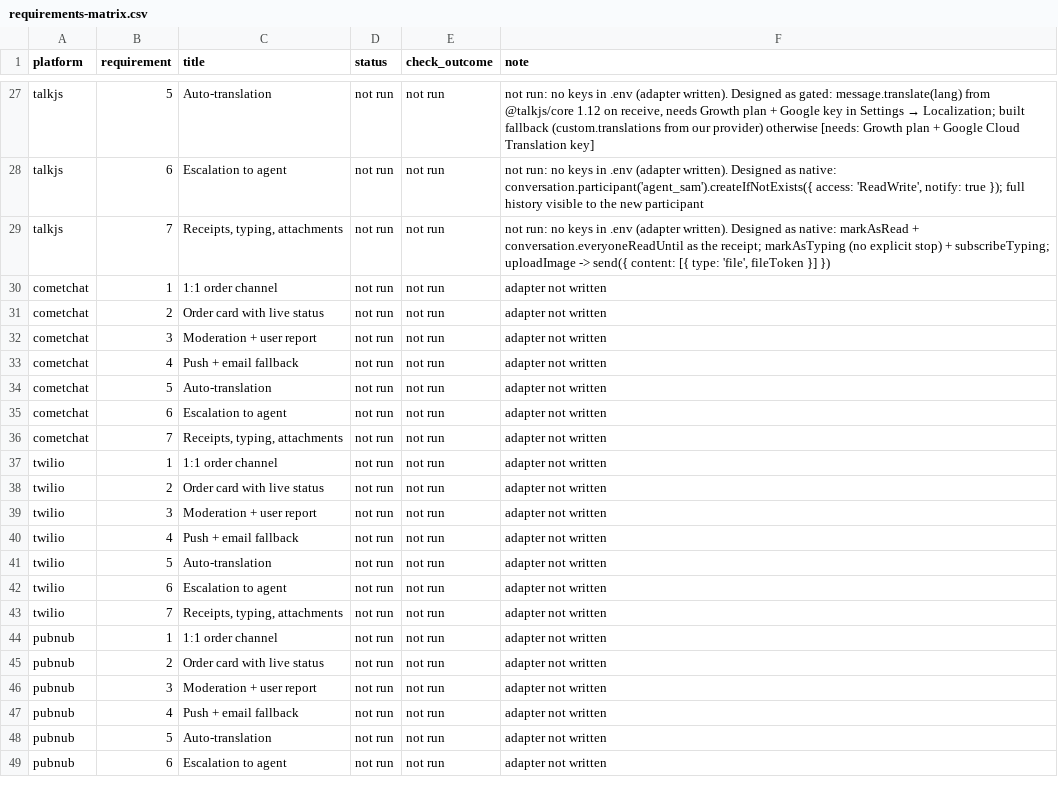
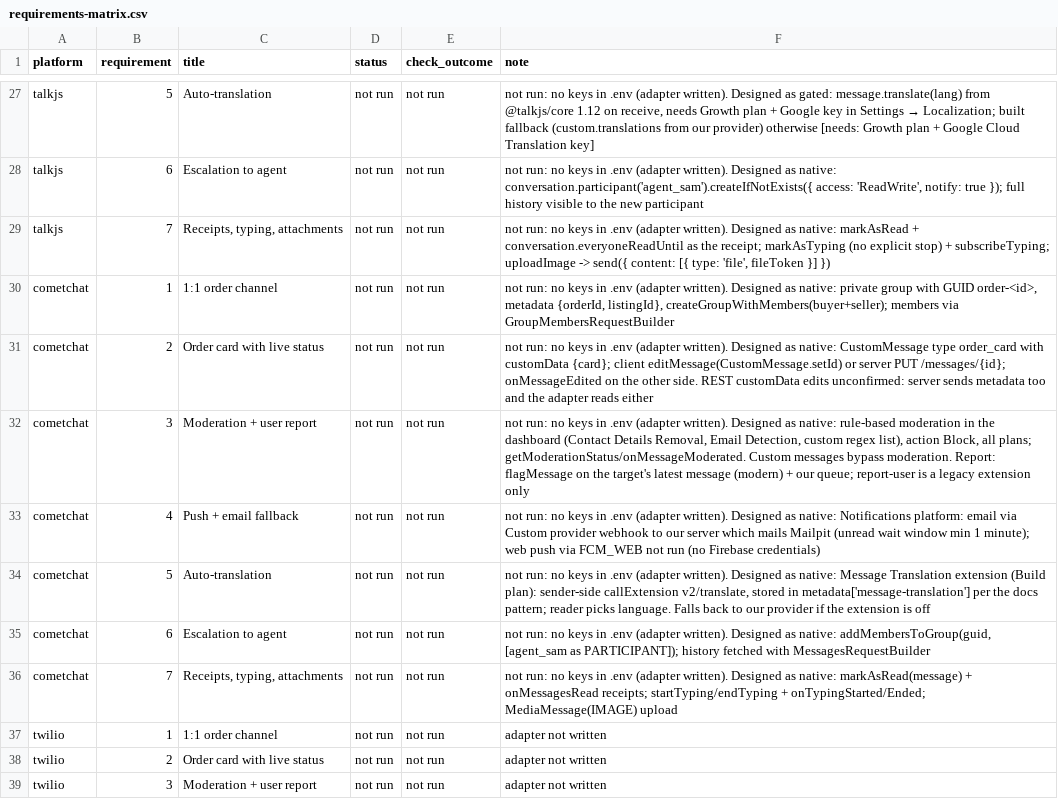
Before and after one commit to argotdev/marketplace-comparison, a CSV file: results/requirements-matrix.csv, drawn as a sheet; only a part is shown, gaps mark what is left out; the shorter side is filled out with more unchanged rows.

Commit message:
feat(cometchat): adapter, UI Kit v7 plugin view, REST server half, docs (written, not run)

```diff
--- a/results/requirements-matrix.csv
+++ b/results/requirements-matrix.csv
@@ -29,9 +29,9 @@ talkjs,6,Escalation to agent,not run,not run,"not run: no keys in .env (adapter
 talkjs,7,"Receipts, typing, attachments",not run,not run,"not run: no keys in .env (adapter written). Designed as native: markAsRead + conversation.everyoneReadUntil as the receipt; markAsTyping (no explicit stop) + subscribeTyping; uploadImage -> send({ content: [{ type: 'file', fileToken }] })"
-cometchat,1,1:1 order channel,not run,not run,adapter not written
-cometchat,2,Order card with live status,not run,not run,adapter not written
-cometchat,3,Moderation + user report,not run,not run,adapter not written
-cometchat,4,Push + email fallback,not run,not run,adapter not written
-cometchat,5,Auto-translation,not run,not run,adapter not written
-cometchat,6,Escalation to agent,not run,not run,adapter not written
-cometchat,7,"Receipts, typing, attachments",not run,not run,adapter not written
+cometchat,1,1:1 order channel,not run,not run,"not run: no keys in .env (adapter written). Designed as native: private group with GUID order-<id>, metadata {orderId, listingId}, createGroupWithMembers(buyer+seller); members via GroupMembersRequestBuilder"
+cometchat,2,Order card with live status,not run,not run,not run: no keys in .env (adapter written). Designed as native: CustomMessage type order_card with customData {card}; client editMessage(CustomMessage.setId) or server PUT /messages/{id}; onMessageEdited on the other side. REST customData edits unconfirmed: server sends metadata too and the adapter reads either
+cometchat,3,Moderation + user report,not run,not run,"not run: no keys in .env (adapter written). Designed as native: rule-based moderation in the dashboard (Contact Details Removal, Email Detection, custom regex list), action Block, all plans; getModerationStatus/onMessageModerated. Custom messages bypass moderation. Report: flagMessage on the target's latest message (modern) + our queue; report-user is a legacy extension only"
+cometchat,4,Push + email fallback,not run,not run,not run: no keys in .env (adapter written). Designed as native: Notifications platform: email via Custom provider webhook to our server which mails Mailpit (unread wait window min 1 minute); web push via FCM_WEB not run (no Firebase credentials)
+cometchat,5,Auto-translation,not run,not run,"not run: no keys in .env (adapter written). Designed as native: Message Translation extension (Build plan): sender-side callExtension v2/translate, stored in metadata['message-translation'] per the docs pattern; reader picks language. Falls back to our provider if the extension is off"
+cometchat,6,Escalation to agent,not run,not run,"not run: no keys in .env (adapter written). Designed as native: addMembersToGroup(guid, [agent_sam as PARTICIPANT]); history fetched with MessagesRequestBuilder"
+cometchat,7,"Receipts, typing, attachments",not run,not run,not run: no keys in .env (adapter written). Designed as native: markAsRead(message) + onMessagesRead receipts; startTyping/endTyping + onTypingStarted/Ended; MediaMessage(IMAGE) upload
 twilio,1,1:1 order channel,not run,not run,adapter not written
```
Also changed, not shown: results/bundle-size.csv, results/integration-effort.csv, 18 other files.
